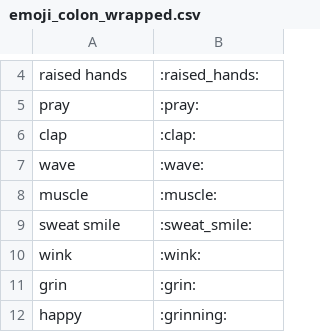
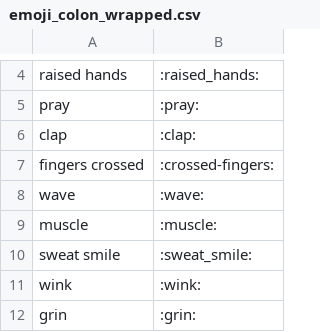
Before and after one commit to edvinhellsing/knausj_talon, a CSV file: tags/emoji/emoji_colon_wrapped.csv, drawn as a sheet; only a part is shown, gaps mark what is left out; the shorter side is filled out with more unchanged rows.

```diff
--- a/tags/emoji/emoji_colon_wrapped.csv
+++ b/tags/emoji/emoji_colon_wrapped.csv
@@ -6,2 +6,3 @@ pray, :pray:
 clap, :clap:
+fingers crossed, :crossed-fingers:
 wave, :wave:
```
Also changed, not shown: settings/alphabet.csv, settings/words_to_replace.csv, 7 other files.
